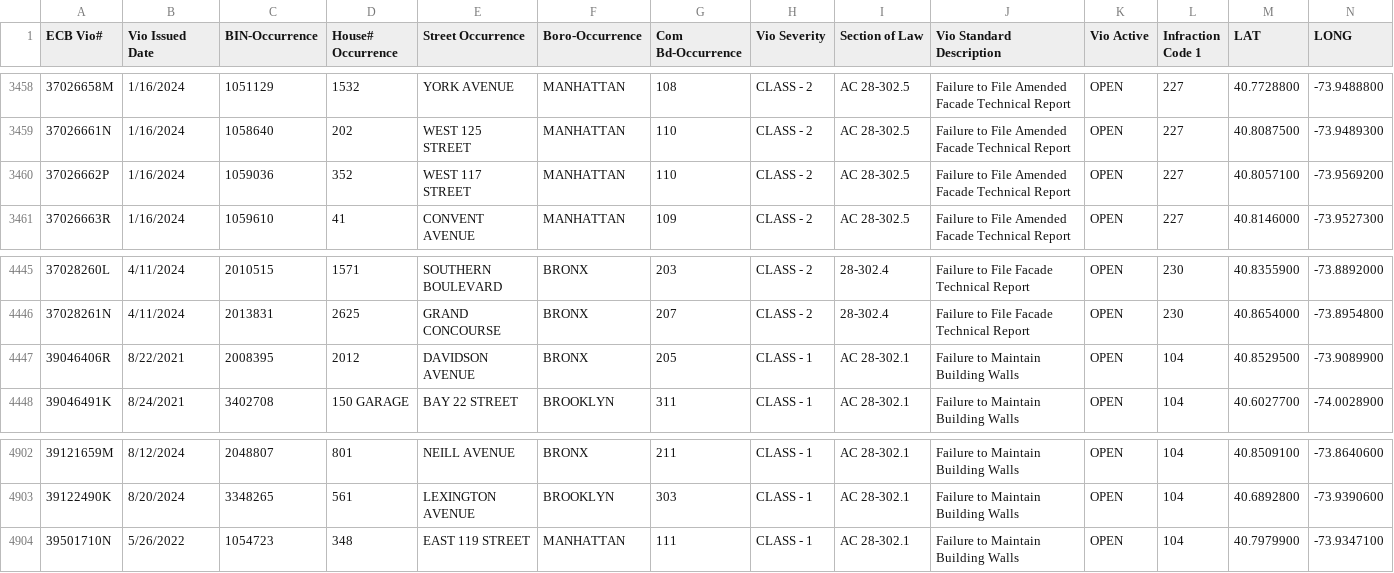
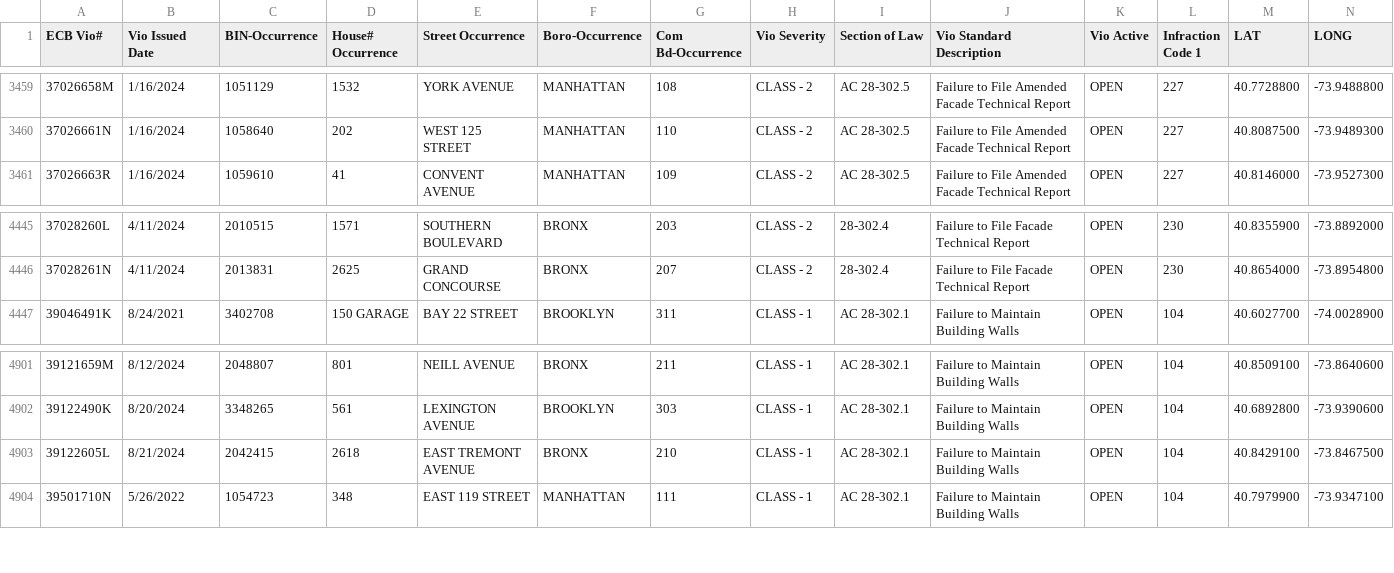
Before and after one commit to NYCDOB/FacadeSafetyReport, a CSV file: data/ActiveFacadeECBViolation.csv, drawn as a sheet; only a part is shown, gaps mark what is left out; removed rows and columns are numbered as before the commit, all else as after; the diff covers the shown part only; the diff names each change by its address in the sheet, - before the commit and + after, or states it on an @@ line.

```diff
--- a/data/ActiveFacadeECBViolation.csv
+++ b/data/ActiveFacadeECBViolation.csv
-row 3460: 37026662P | 1/16/2024 | 1059036 | 352 | WEST 117 STREET | MANHATTAN | 110 | CLASS - 2 | AC 28-302.5 | Failure to File Amended Facade Technical Report | OPEN | 227 | 40.8057100 | -73.9569200
-row 4447: 39046406R | 8/22/2021 | 2008395 | 2012 | DAVIDSON AVENUE | BRONX | 205 | CLASS - 1 | AC 28-302.1 | Failure to Maintain Building Walls | OPEN | 104 | 40.8529500 | -73.9089900
+row 4903: 39122605L | 8/21/2024 | 2042415 | 2618 | EAST TREMONT AVENUE | BRONX | 210 | CLASS - 1 | AC 28-302.1 | Failure to Maintain Building Walls | OPEN | 104 | 40.8429100 | -73.8467500
```
Also changed, not shown: 4 added rows and 3 removed rows elsewhere in this file.
